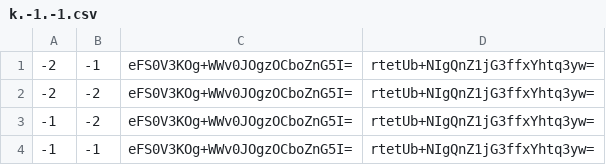
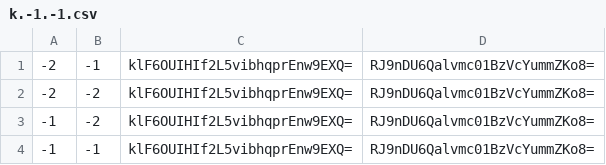
Before and after one commit to GrimCraftMaps/Escapism_End, a CSV file: tiles/zoom.0/metadata/k.-1.-1.csv, drawn as a sheet.

```diff
--- a/tiles/zoom.0/metadata/k.-1.-1.csv
+++ b/tiles/zoom.0/metadata/k.-1.-1.csv
@@ -1,4 +1,4 @@
--2,-1,eFS0V3KOg+WWv0JOgzOCboZnG5I=,rtetUb+NIgQnZ1jG3ffxYhtq3yw=
--2,-2,eFS0V3KOg+WWv0JOgzOCboZnG5I=,rtetUb+NIgQnZ1jG3ffxYhtq3yw=
--1,-2,eFS0V3KOg+WWv0JOgzOCboZnG5I=,rtetUb+NIgQnZ1jG3ffxYhtq3yw=
--1,-1,eFS0V3KOg+WWv0JOgzOCboZnG5I=,rtetUb+NIgQnZ1jG3ffxYhtq3yw=
+-2,-1,klF6OUIHIf2L5vibhqprEnw9EXQ=,RJ9nDU6Qalvmc01BzVcYummZKo8=
+-2,-2,klF6OUIHIf2L5vibhqprEnw9EXQ=,RJ9nDU6Qalvmc01BzVcYummZKo8=
+-1,-2,klF6OUIHIf2L5vibhqprEnw9EXQ=,RJ9nDU6Qalvmc01BzVcYummZKo8=
+-1,-1,klF6OUIHIf2L5vibhqprEnw9EXQ=,RJ9nDU6Qalvmc01BzVcYummZKo8=
```
Also changed, not shown: tiles/zoom.0/metadata/k.-1.0.csv, tiles/zoom.0/metadata/k.0.-1.csv, 25 other files.
